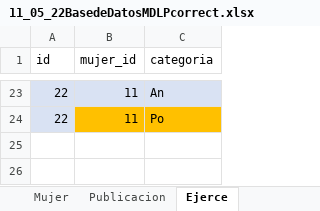
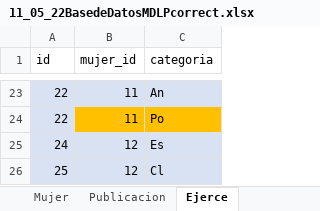
Before and after one commit to RicBar10/EscritorasCusco, an Excel workbook: CR/11_05_22BasedeDatosMDLPcorrect.xlsx, sheet Ejerce, drawn as a sheet; only a part is shown, gaps mark what is left out; values as stored, in another font and other column widths than the file's, no borders; table styles not drawn; the diff names each change by its address in the sheet, - before the commit and + after, or states it on an @@ line.

```diff
--- a/CR/11_05_22BasedeDatosMDLPcorrect.xlsx (sheet Ejerce)
+++ b/CR/11_05_22BasedeDatosMDLPcorrect.xlsx (sheet Ejerce)
+row 25: 24 | 12 | Es
+row 26: 25 | 12 | Cl
```
Also changed, not shown: sheet Publicacion, sheet Mujer, 17 other files.
